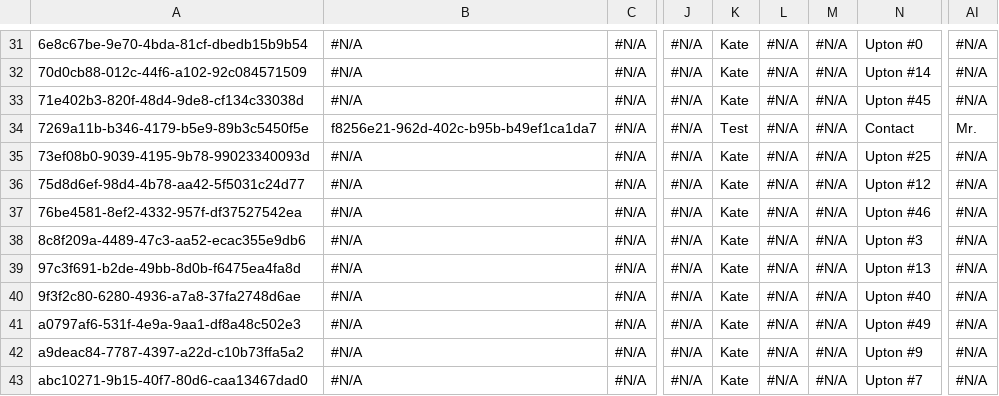
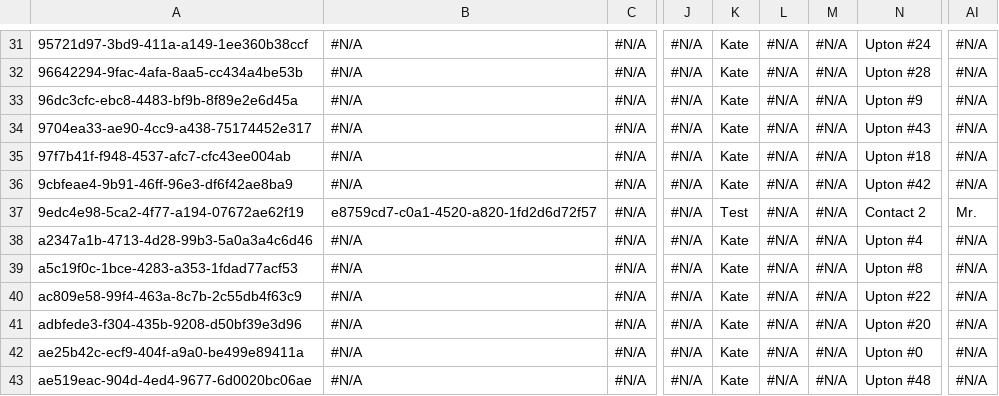
Before and after one commit to Mooverproject/Testapp, a CSV file: Contact.csv, drawn as a sheet; only a part is shown, gaps mark what is left out; the diff covers the shown part only; the diff names each change by its address in the sheet, - before the commit and + after, or states it on an @@ line.

```diff
--- a/Contact.csv
+++ b/Contact.csv
-A31: 6e8c67be-9e70-4bda-81cf-dbedb15b9b54
+A31: 95721d97-3bd9-411a-a149-1ee360b38ccf
-N31: Upton #0
+N31: Upton #24
-A32: 70d0cb88-012c-44f6-a102-92c084571509
+A32: 96642294-9fac-4afa-8aa5-cc434a4be53b
-N32: Upton #14
+N32: Upton #28
-A33: 71e402b3-820f-48d4-9de8-cf134c33038d
+A33: 96dc3cfc-ebc8-4483-bf9b-8f89e2e6d45a
-N33: Upton #45
+N33: Upton #9
-A34: 7269a11b-b346-4179-b5e9-89b3c5450f5e
+A34: 9704ea33-ae90-4cc9-a438-75174452e317
-B34: f8256e21-962d-402c-b95b-b49ef1ca1da7
+B34: #N/A
-K34: Test
+K34: Kate
-N34: Contact
+N34: Upton #43
-AI34: Mr.
+AI34: #N/A
-A35: 73ef08b0-9039-4195-9b78-99023340093d
+A35: 97f7b41f-f948-4537-afc7-cfc43ee004ab
-N35: Upton #25
+N35: Upton #18
-A36: 75d8d6ef-98d4-4b78-aa42-5f5031c24d77
+A36: 9cbfeae4-9b91-46ff-96e3-df6f42ae8ba9
-N36: Upton #12
+N36: Upton #42
-A37: 76be4581-8ef2-4332-957f-df37527542ea
+A37: 9edc4e98-5ca2-4f77-a194-07672ae62f19
-B37: #N/A
+B37: e8759cd7-c0a1-4520-a820-1fd2d6d72f57
-K37: Kate
+K37: Test
-N37: Upton #46
+N37: Contact 2
-AI37: #N/A
+AI37: Mr.
-A38: 8c8f209a-4489-47c3-aa52-ecac355e9db6
+A38: a2347a1b-4713-4d28-99b3-5a0a3a4c6d46
-N38: Upton #3
+N38: Upton #4
-A39: 97c3f691-b2de-49bb-8d0b-f6475ea4fa8d
+A39: a5c19f0c-1bce-4283-a353-1fdad77acf53
-N39: Upton #13
+N39: Upton #8
-A40: 9f3f2c80-6280-4936-a7a8-37fa2748d6ae
+A40: ac809e58-99f4-463a-8c7b-2c55db4f63c9
-N40: Upton #40
+N40: Upton #22
-A41: a0797af6-531f-4e9a-9aa1-df8a48c502e3
+A41: adbfede3-f304-435b-9208-d50bf39e3d96
-N41: Upton #49
+N41: Upton #20
-A42: a9deac84-7787-4397-a22d-c10b73ffa5a2
+A42: ae25b42c-ecf9-404f-a9a0-be499e89411a
-N42: Upton #9
+N42: Upton #0
-A43: abc10271-9b15-40f7-80d6-caa13467dad0
+A43: ae519eac-904d-4ed4-9677-6d0020bc06ae
-N43: Upton #7
+N43: Upton #48
```
Also changed, not shown: 83 edited cells elsewhere in this file, Account.csv.
